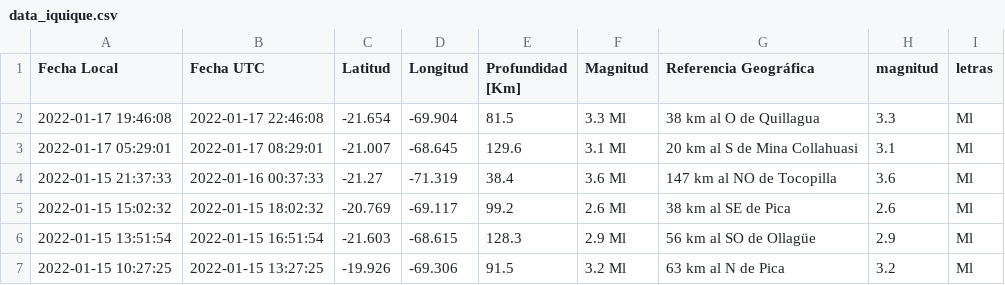
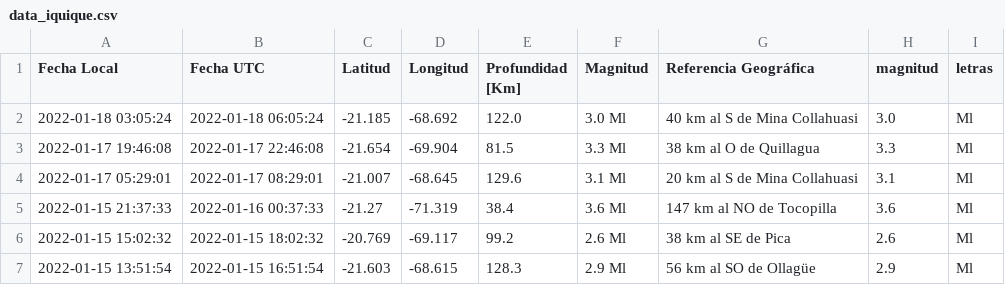
Before and after one commit to brunooviedo/sismosiquique, a CSV file: data_iquique.csv, drawn as a sheet; only a part is shown; the shorter side is filled out with more unchanged rows; the diff names each change by its address in the sheet, - before the commit and + after, or states it on an @@ line.

```diff
--- a/data_iquique.csv
+++ b/data_iquique.csv
+row 2: 2022-01-18 03:05:24 | 2022-01-18 06:05:24 | -21.185 | -68.692 | 122.0 | 3.0 Ml | 40 km al S de Mina Collahuasi | 3.0 | Ml
```
Also changed, not shown: data_iqq.csv, 2 other files.
